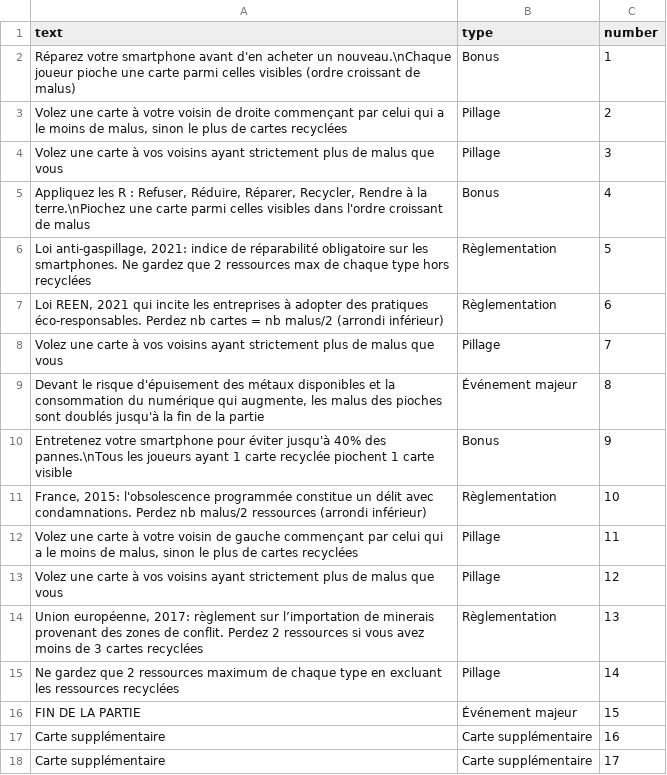
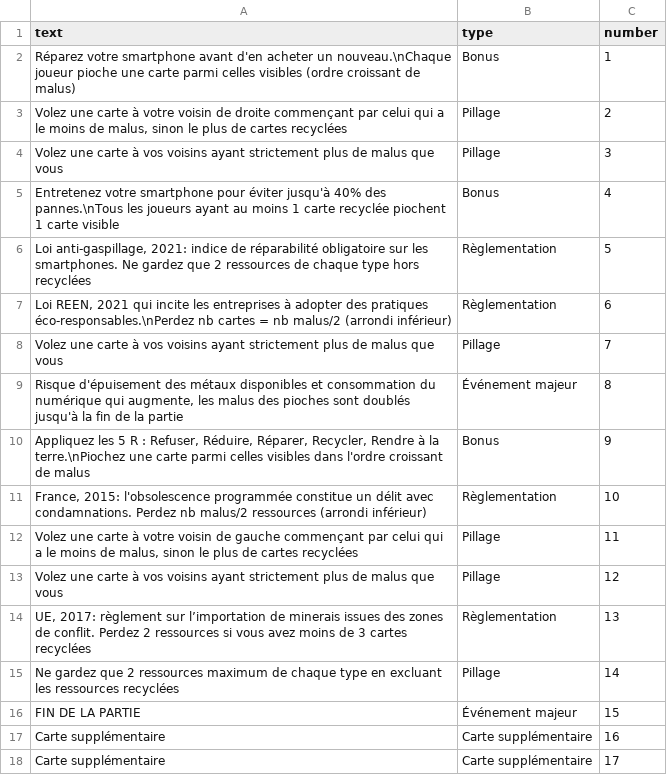
Before and after one commit to inrialearninglab/PhoneImpact, a CSV file: data/csv/events.csv, drawn as a sheet.

Commit message:
relecture et maj events

```diff
--- a/data/csv/events.csv
+++ b/data/csv/events.csv
@@ -4,8 +4,8 @@ text,type,number
 "Volez une carte à vos voisins ayant strictement plus de malus que vous",Pillage,3
-"Appliquez les R : Refuser, Réduire, Réparer, Recycler, Rendre à la terre.\nPiochez une carte parmi celles visibles dans l'ordre croissant de malus",Bonus,4
-"Loi anti-gaspillage, 2021: indice de réparabilité obligatoire sur les smartphones. Ne gardez que 2 ressources max de chaque type hors recyclées",Règlementation,5
-"Loi REEN, 2021 qui incite les entreprises à adopter des pratiques éco-responsables. Perdez nb cartes = nb malus/2 (arrondi inférieur)",Règlementation,6
+"Entretenez votre smartphone pour éviter jusqu'à 40% des pannes.\nTous les joueurs ayant au moins 1 carte recyclée piochent 1 carte visible",Bonus,4
+"Loi anti-gaspillage, 2021: indice de réparabilité obligatoire sur les smartphones. Ne gardez que 2 ressources de chaque type hors recyclées",Règlementation,5
+"Loi REEN, 2021 qui incite les entreprises à adopter des pratiques éco-responsables.\nPerdez nb cartes = nb malus/2 (arrondi inférieur)",Règlementation,6
 "Volez une carte à vos voisins ayant strictement plus de malus que vous",Pillage,7
-"Devant le risque d'épuisement des métaux disponibles et la consommation du numérique qui augmente, les malus des pioches sont doublés jusqu'à la fin de la partie",Événement majeur,8
-"Entretenez votre smartphone pour éviter jusqu'à 40% des pannes.\nTous les joueurs ayant 1 carte recyclée piochent 1 carte visible",Bonus,9
+"Risque d'épuisement des métaux disponibles et consommation du numérique qui augmente, les malus des pioches sont doublés jusqu'à la fin de la partie",Événement majeur,8
+"Appliquez les 5 R : Refuser, Réduire, Réparer, Recycler, Rendre à la terre.\nPiochez une carte parmi celles visibles dans l'ordre croissant de malus",Bonus,9
 "France, 2015: l'obsolescence programmée constitue un délit avec condamnations. Perdez nb malus/2 ressources (arrondi inférieur)",Règlementation,10
@@ -13,3 +13,3 @@ text,type,number
 "Volez une carte à vos voisins ayant strictement plus de malus que vous",Pillage,12
-"Union européenne, 2017: règlement sur l’importation de minerais provenant des zones de conflit. Perdez 2 ressources si vous avez moins de 3 cartes recyclées",Règlementation,13
+"UE, 2017: règlement sur l’importation de minerais issues des zones de conflit. Perdez 2 ressources si vous avez moins de 3 cartes recyclées",Règlementation,13
 "Ne gardez que 2 ressources maximum de chaque type en excluant les ressources recyclées",Pillage,14
```
Also changed, not shown: 3 other files.
